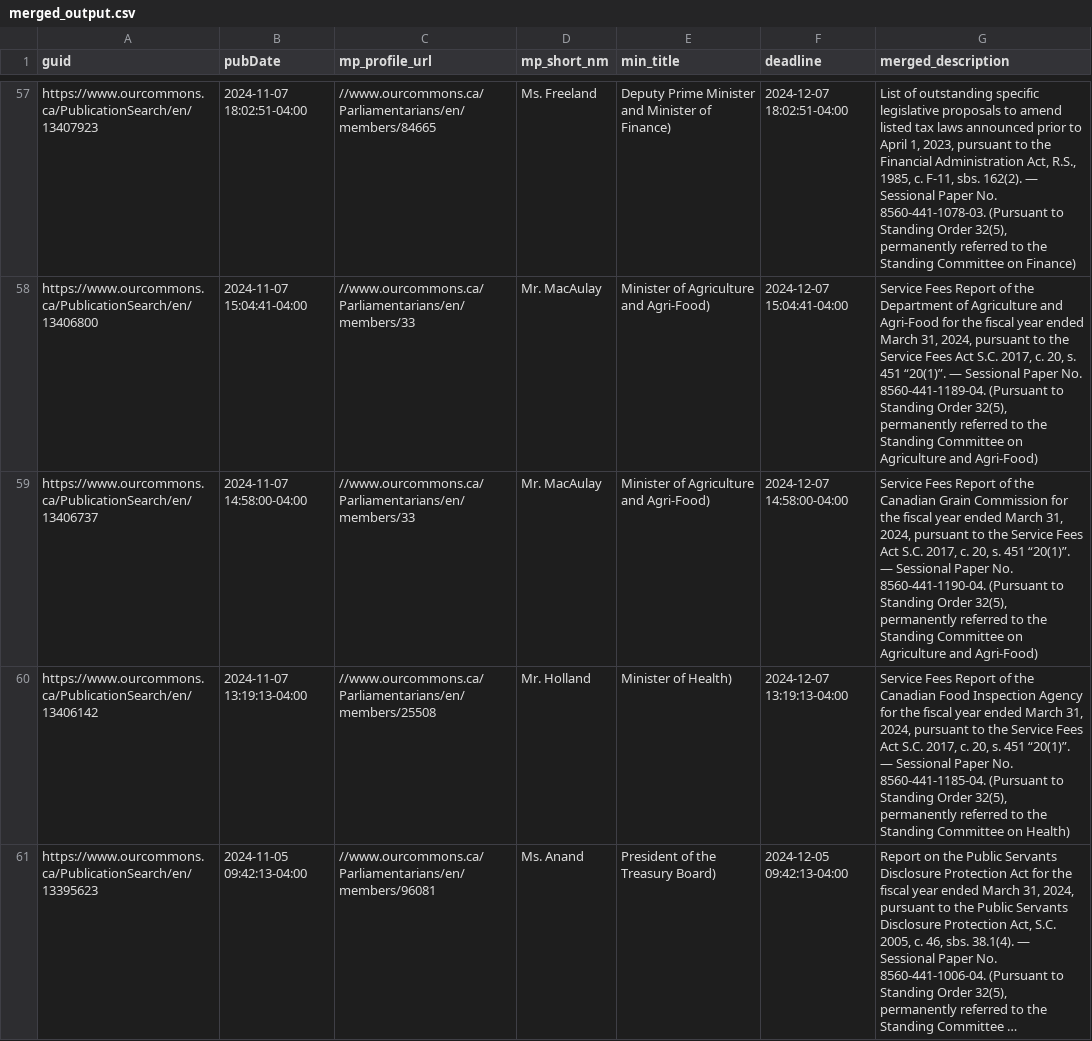
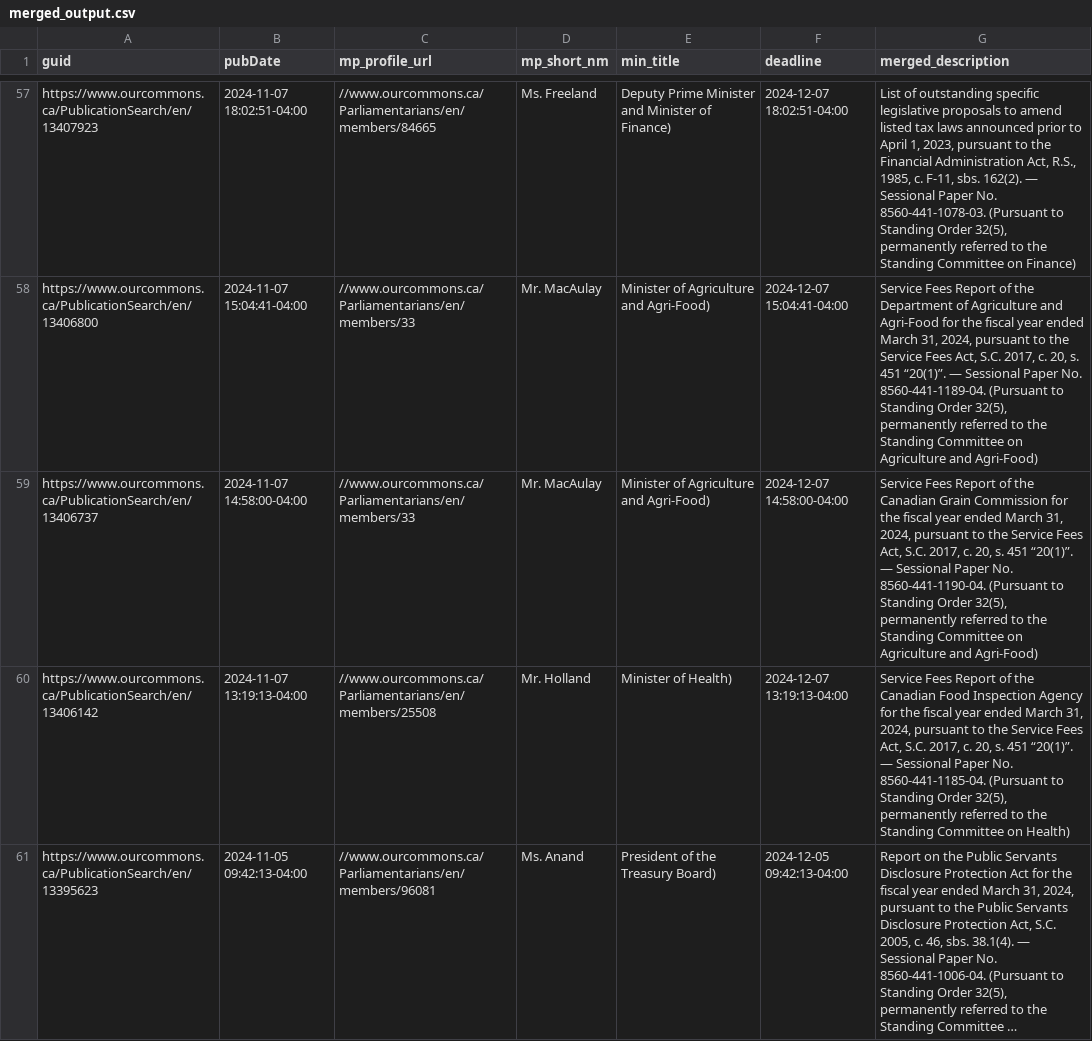
Before and after one commit to PatLittle/sandbox_ATIA-data-pipelines, a CSV file: merged_output.csv, drawn as a sheet; only a part is shown, gaps mark what is left out; long unchanged cells end in …; the diff covers the shown part only; the diff names each change by its address in the sheet, - before the commit and + after, or states it on an @@ line.

```diff
--- a/merged_output.csv
+++ b/merged_output.csv
-G58 (merged_description): …Service Fees Act S.C. 2017,…
+G58 (merged_description): …Service Fees Act, S.C. 2017,…
-G59 (merged_description): …Service Fees Act S.C. 2017,…
+G59 (merged_description): …Service Fees Act, S.C. 2017,…
-G60 (merged_description): …Service Fees Act S.C. 2017,…
+G60 (merged_description): …Service Fees Act, S.C. 2017,…
```
Also changed, not shown: 32 edited cells elsewhere in this file.
